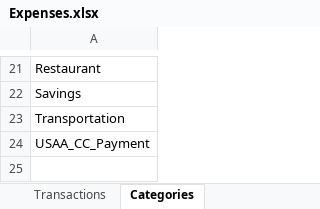
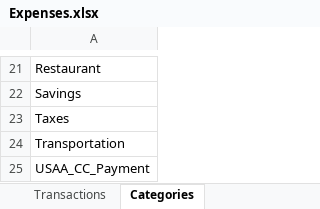
Before and after one commit to jegood78/Financial_Planning, an Excel workbook: Expenses.xlsx, sheet Categories, drawn as a sheet; only a part is shown, gaps mark what is left out; values as stored, in another font and other column widths than the file's, no borders; the diff names each change by its address in the sheet, - before the commit and + after, or states it on an @@ line.

```diff
--- a/Expenses.xlsx (sheet Categories)
+++ b/Expenses.xlsx (sheet Categories)
+row 23: Taxes
```
Also changed, not shown: sheet Transactions, 1 other file.
